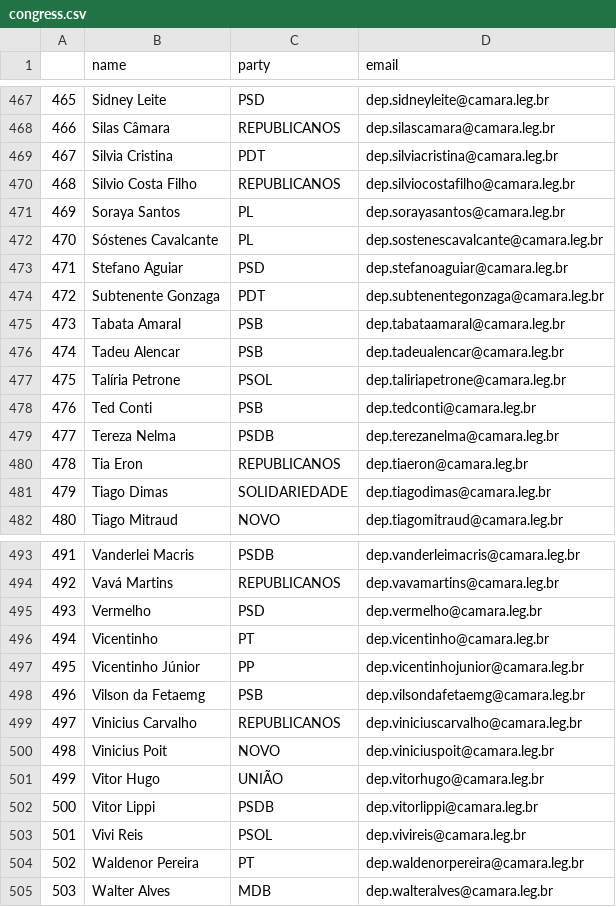
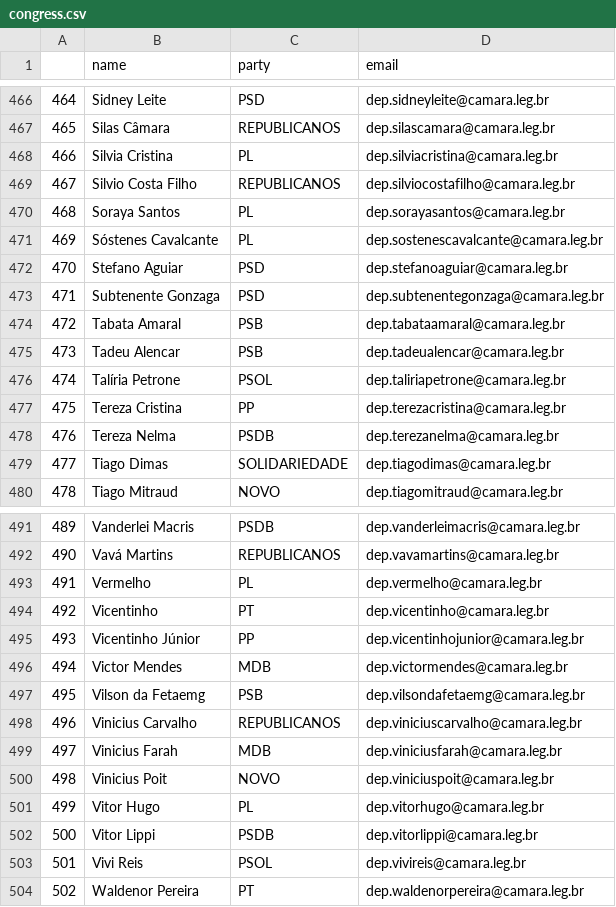
Before and after one commit to 7onn/politicians-contacts, a CSV file: congress.csv, drawn as a sheet; only a part is shown, gaps mark what is left out; removed rows and columns are numbered as before the commit, all else as after; the diff covers the shown part only; the diff names each change by its address in the sheet, - before the commit and + after, or states it on an @@ line.

Commit message:
Update politicians contact list

```diff
--- a/congress.csv
+++ b/congress.csv
@@ column A renumbered between rows 60 and 498 @@
-C468 (party): PDT
+C468 (party): PL
-C473 (party): PDT
+C473 (party): PSD
-row 478: 476 | Ted Conti | PSB | dep.tedconti@camara.leg.br
+row 477: 475 | Tereza Cristina | PP | dep.terezacristina@camara.leg.br
-row 480: 478 | Tia Eron | REPUBLICANOS | dep.tiaeron@camara.leg.br
-C493 (party): PSD
+C493 (party): PL
+row 496: 494 | Victor Mendes | MDB | dep.victormendes@camara.leg.br
+row 499: 497 | Vinicius Farah | MDB | dep.viniciusfarah@camara.leg.br
-C501 (party): UNIÃO
+C501 (party): PL
-row 505: 503 | Walter Alves | MDB | dep.walteralves@camara.leg.br
```
Also changed, not shown: 9 added rows, 10 removed rows and 30 edited cells elsewhere in this file, senate.csv.
